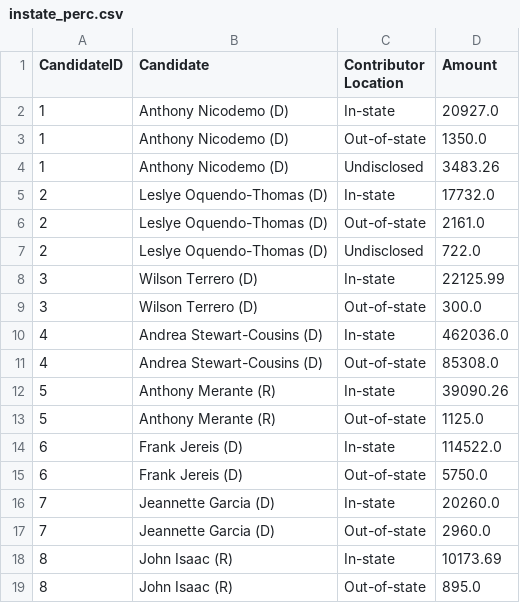
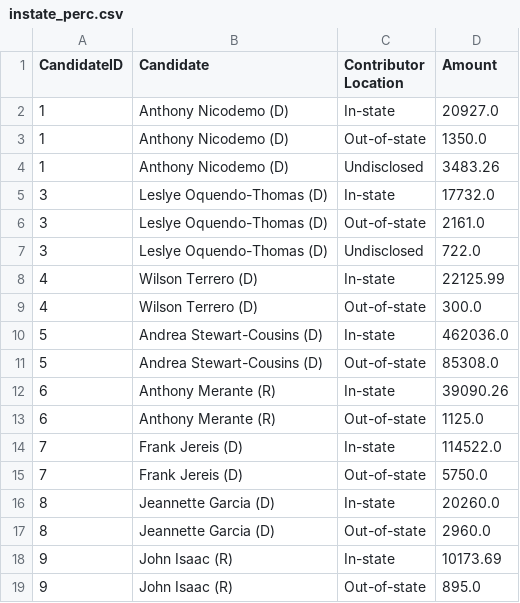
Before and after one commit to Branch-Four-Inc/leveler_campaign_finance_tracker, a CSV file: data_output/instate_perc.csv, drawn as a sheet.

```diff
--- a/data_output/instate_perc.csv
+++ b/data_output/instate_perc.csv
@@ -4,16 +4,16 @@ CandidateID,Candidate,Contributor Location,Amount
 1,Anthony Nicodemo (D),Undisclosed,3483.26
-2,Leslye Oquendo-Thomas (D),In-state,17732.0
-2,Leslye Oquendo-Thomas (D),Out-of-state,2161.0
-2,Leslye Oquendo-Thomas (D),Undisclosed,722.0
-3,Wilson Terrero (D),In-state,22125.99
-3,Wilson Terrero (D),Out-of-state,300.0
-4,Andrea Stewart-Cousins (D),In-state,462036.0
-4,Andrea Stewart-Cousins (D),Out-of-state,85308.0
-5,Anthony Merante (R),In-state,39090.26
-5,Anthony Merante (R),Out-of-state,1125.0
-6,Frank Jereis (D),In-state,114522.0
-6,Frank Jereis (D),Out-of-state,5750.0
-7,Jeannette Garcia (D),In-state,20260.0
-7,Jeannette Garcia (D),Out-of-state,2960.0
-8,John Isaac (R),In-state,10173.69
-8,John Isaac (R),Out-of-state,895.0
+3,Leslye Oquendo-Thomas (D),In-state,17732.0
+3,Leslye Oquendo-Thomas (D),Out-of-state,2161.0
+3,Leslye Oquendo-Thomas (D),Undisclosed,722.0
+4,Wilson Terrero (D),In-state,22125.99
+4,Wilson Terrero (D),Out-of-state,300.0
+5,Andrea Stewart-Cousins (D),In-state,462036.0
+5,Andrea Stewart-Cousins (D),Out-of-state,85308.0
+6,Anthony Merante (R),In-state,39090.26
+6,Anthony Merante (R),Out-of-state,1125.0
+7,Frank Jereis (D),In-state,114522.0
+7,Frank Jereis (D),Out-of-state,5750.0
+8,Jeannette Garcia (D),In-state,20260.0
+8,Jeannette Garcia (D),Out-of-state,2960.0
+9,John Isaac (R),In-state,10173.69
+9,John Isaac (R),Out-of-state,895.0
```
Also changed, not shown: data_output/all_state_perc.csv, data_output/contributor_types.csv, 5 other files.
